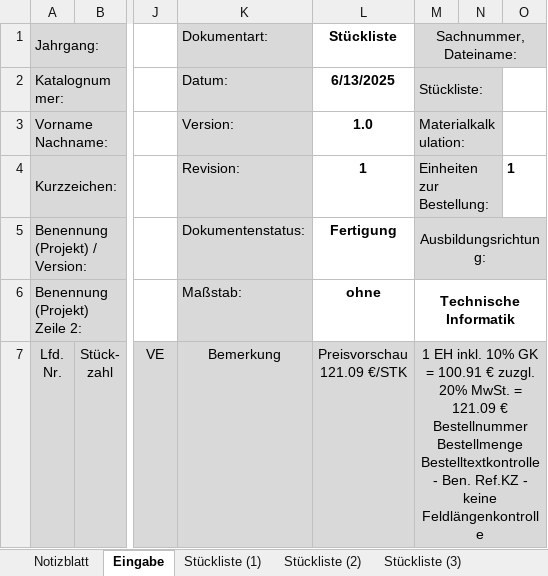
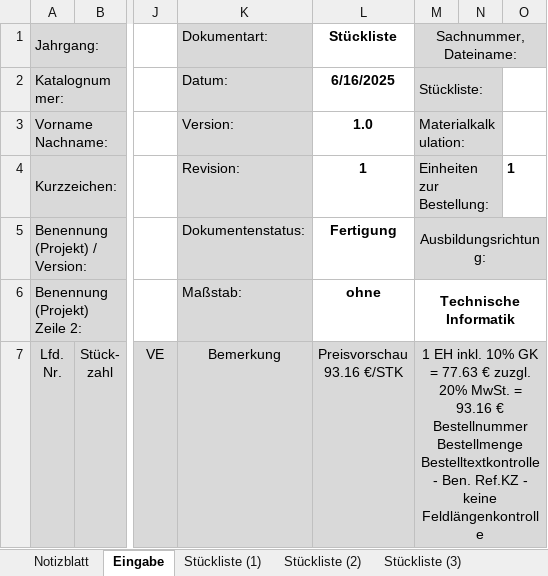
Before and after one commit to s-grundner/MoodBearsKB, an Excel workbook: docs/STL_TOTEM_Wired.xlsx, sheet Eingabe, drawn as a sheet; only a part is shown, gaps mark what is left out; values as stored, in another font and other column widths than the file's, no borders; ↵ is a line break in a cell; the diff covers the shown part only; the diff names each change by its address in the sheet, - before the commit and + after, or states it on an @@ line.

```diff
--- a/docs/STL_TOTEM_Wired.xlsx (sheet Eingabe)
+++ b/docs/STL_TOTEM_Wired.xlsx (sheet Eingabe)
-L2 (Preisvorschau 93.16 €/STK): 6/13/2025
+L2 (Preisvorschau 93.16 €/STK): 6/16/2025
-L7: Preisvorschau ↵ 121.09 €/STK
+L7: Preisvorschau ↵ 93.16 €/STK
-M7: …GK = 100.91 € zuzgl. 20% MwSt. = 121.09 € ↵ Bestellnummer…
+M7: …GK = 77.63 € zuzgl. 20% MwSt. = 93.16 € ↵ Bestellnummer…
```
Also changed, not shown: 3 added rows, 3 removed rows and 27 edited cells elsewhere in this sheet, sheet Notizblatt, sheet Materialkalkulation (1), sheet Stückliste (1), sheet Materialkalkulation (2), sheet Materialkalkulation (3), sheet Stückliste (2), 3 more sheets, formulas that keep their value, charts or pictures, docs/STL_TOTEM_Bluetooth.xlsx, 10 other files.
